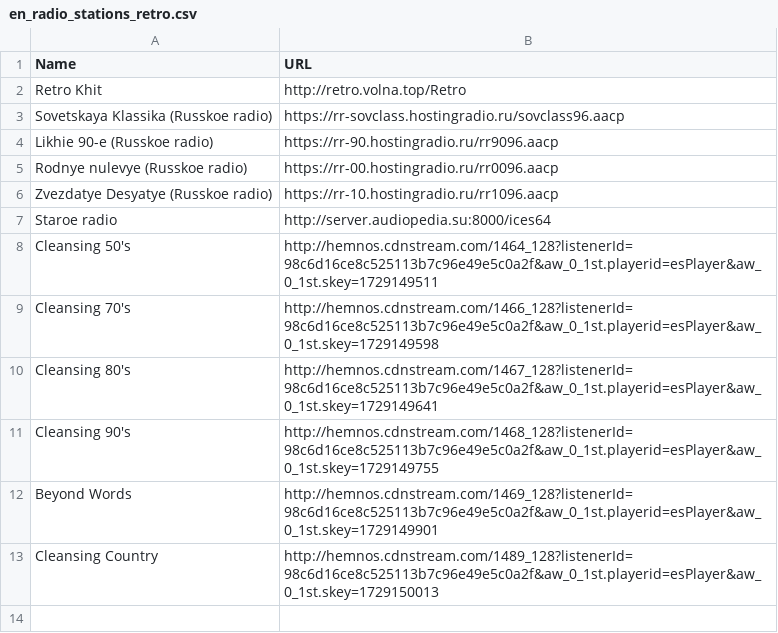
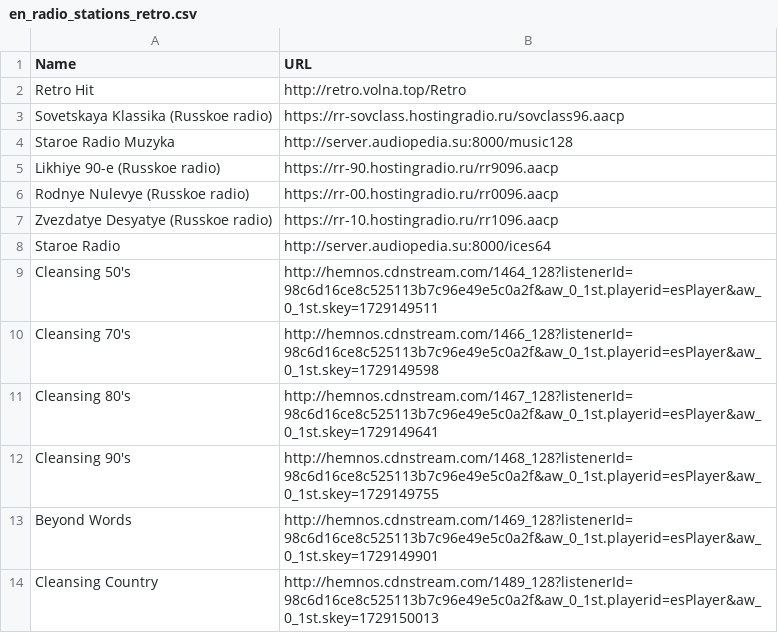
Before and after one commit to kaefik/AtRadio, a CSV file: app/src/main/res/raw/en_radio_stations_retro.csv, drawn as a sheet.

```diff
--- a/app/src/main/res/raw/en_radio_stations_retro.csv
+++ b/app/src/main/res/raw/en_radio_stations_retro.csv
@@ -1,8 +1,9 @@
 Name;URL
-Retro Khit;http://retro.volna.top/Retro
+Retro Hit;http://retro.volna.top/Retro
 Sovetskaya Klassika (Russkoe radio);https://rr-sovclass.hostingradio.ru/sovclass96.aacp
-Likhie 90-e (Russkoe radio);https://rr-90.hostingradio.ru/rr9096.aacp
-Rodnye nulevye (Russkoe radio);https://rr-00.hostingradio.ru/rr0096.aacp
+Staroe Radio Muzyka;http://server.audiopedia.su:8000/music128
+Likhiye 90-e (Russkoe radio);https://rr-90.hostingradio.ru/rr9096.aacp
+Rodnye Nulevye (Russkoe radio);https://rr-00.hostingradio.ru/rr0096.aacp
 Zvezdatye Desyatye (Russkoe radio);https://rr-10.hostingradio.ru/rr1096.aacp
-Staroe radio;http://server.audiopedia.su:8000/ices64
+Staroe Radio;http://server.audiopedia.su:8000/ices64
 Cleansing 50's;http://hemnos.cdnstream.com/1464_128?listenerId=98c6d16ce8c525113b7c96e49e5c0a2f&aw_0_1st.playerid=esPlayer&aw_0_1st.skey=1729149511
```
Also changed, not shown: app/src/main/res/raw/en_radio_stations_other.csv, app/src/main/res/raw/en_radio_stations_rus.csv, 2 other files.
